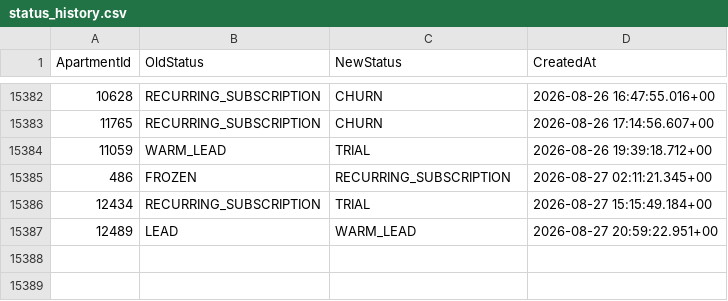
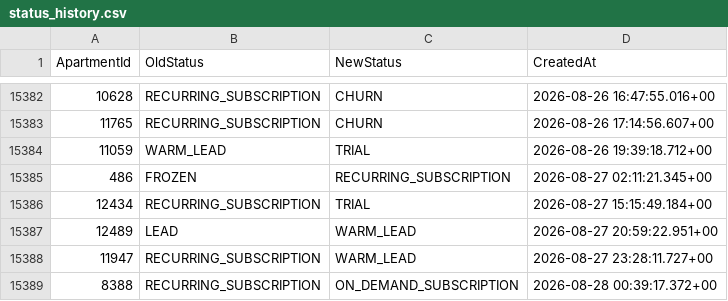
Before and after one commit to AryanGupta-Faireez/demand-dashboard, a CSV file: data/status_history.csv, drawn as a sheet; only a part is shown, gaps mark what is left out; the diff names each change by its address in the sheet, - before the commit and + after, or states it on an @@ line.

```diff
--- a/data/status_history.csv
+++ b/data/status_history.csv
+row 15388: 11947 | RECURRING_SUBSCRIPTION | WARM_LEAD | 2026-08-27 23:28:11.727+00
+row 15389: 8388 | RECURRING_SUBSCRIPTION | ON_DEMAND_SUBSCRIPTION | 2026-08-28 00:39:17.372+00
```
Also changed, not shown: data/apartments.csv, data/promotions.csv, 2 other files.
